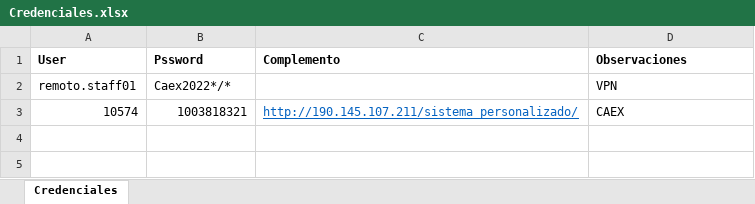
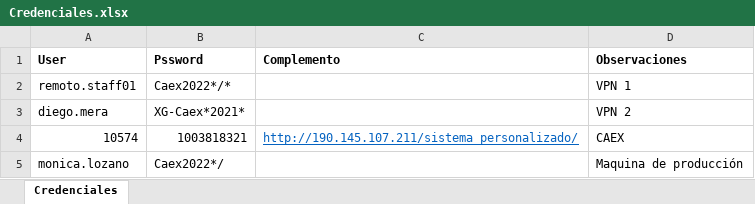
Before and after one commit to diegotorresx/CaliExpress, an Excel workbook: Credenciales/Credenciales.xlsx, sheet Credenciales, drawn as a sheet; values as stored, in another font and other column widths than the file's, no borders; the diff names each change by its address in the sheet, - before the commit and + after, or states it on an @@ line.

Commit message:
Finalizar descarga CAEX

```diff
--- a/Credenciales/Credenciales.xlsx (sheet Credenciales)
+++ b/Credenciales/Credenciales.xlsx (sheet Credenciales)
-D2 (Observaciones): VPN
+D2 (Observaciones): VPN 1
+row 3: diego.mera | XG-Caex*2021* |  | VPN 2
+row 5: monica.lozano | Caex2022*/ |  | Maquina de producción
```
Also changed, not shown: 4 other files.
